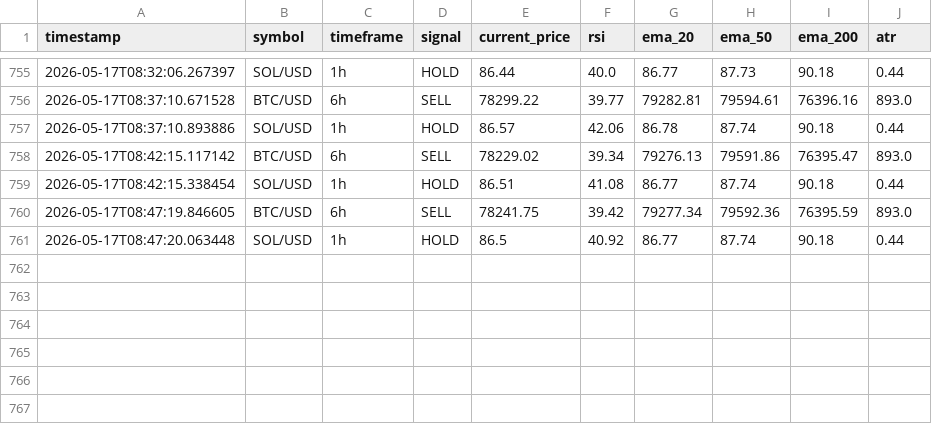
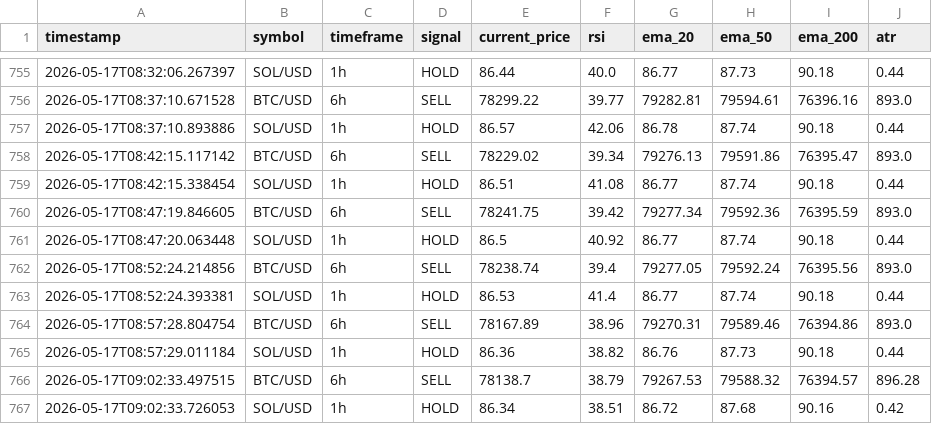
Before and after one commit to rnhumphreys123-pixel/coinbase-multi-coin-bot, a CSV file: signals_log.csv, drawn as a sheet; only a part is shown, gaps mark what is left out.

```diff
--- a/signals_log.csv
+++ b/signals_log.csv
@@ -761 +761,7 @@ timestamp,symbol,timeframe,signal,current_price,rsi,ema_20,ema_50,ema_200,atr
 2026-05-17T08:47:20.063448,SOL/USD,1h,HOLD,86.5,40.92,86.77,87.74,90.18,0.44
+2026-05-17T08:52:24.214856,BTC/USD,6h,SELL,78238.74,39.4,79277.05,79592.24,76395.56,893.0
+2026-05-17T08:52:24.393381,SOL/USD,1h,HOLD,86.53,41.4,86.77,87.74,90.18,0.44
+2026-05-17T08:57:28.804754,BTC/USD,6h,SELL,78167.89,38.96,79270.31,79589.46,76394.86,893.0
+2026-05-17T08:57:29.011184,SOL/USD,1h,HOLD,86.36,38.82,86.76,87.73,90.18,0.44
+2026-05-17T09:02:33.497515,BTC/USD,6h,SELL,78138.7,38.79,79267.53,79588.32,76394.57,896.28
+2026-05-17T09:02:33.726053,SOL/USD,1h,HOLD,86.34,38.51,86.72,87.68,90.16,0.42
```
Also changed, not shown: candles_log.csv, equity_log.csv, 5 other files.
